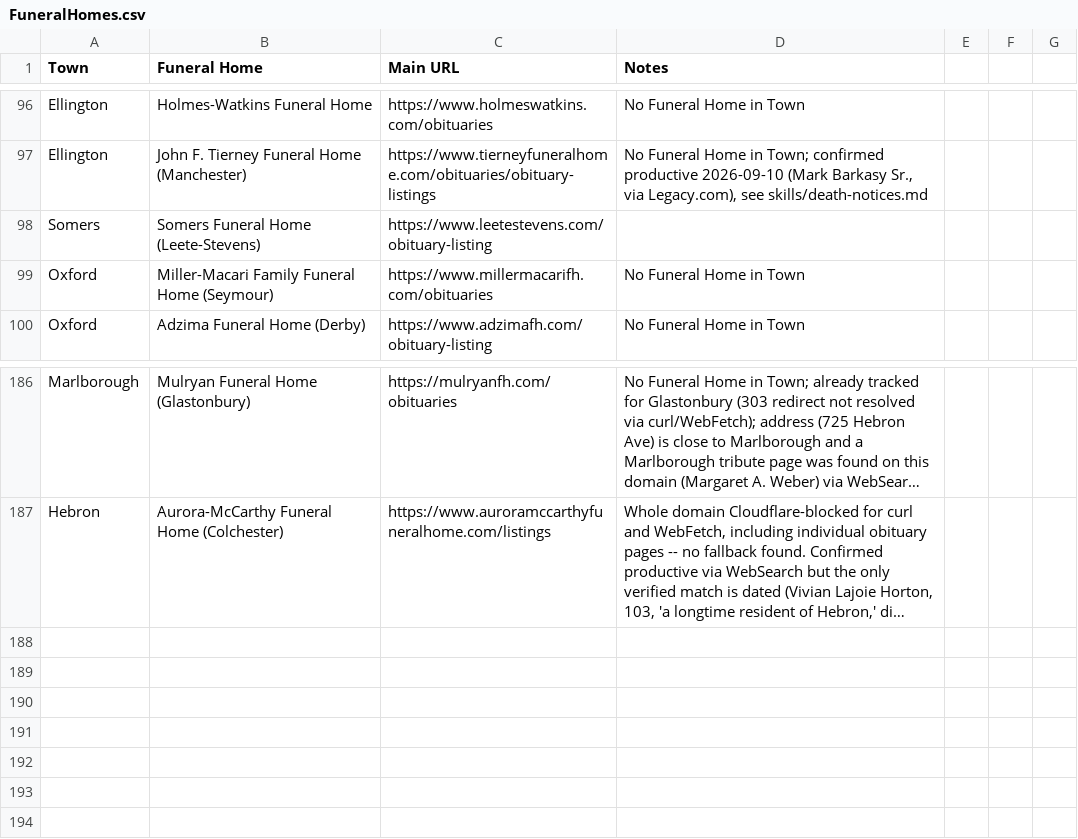
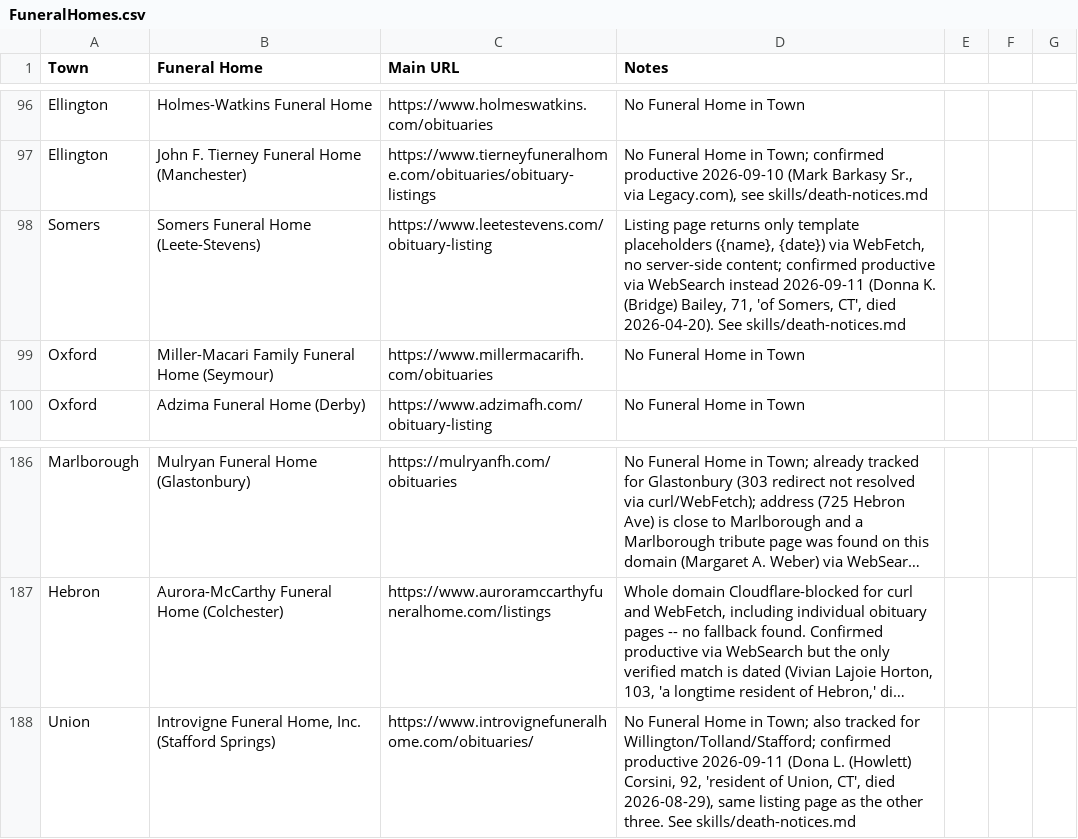
Before and after one commit to ElectricRoseStudio/AI-Journo-mooc-starter-kit, a CSV file: FuneralHomes.csv, drawn as a sheet; only a part is shown, gaps mark what is left out; long unchanged cells end in …; the diff names each change by its address in the sheet, - before the commit and + after, or states it on an @@ line.

```diff
--- a/FuneralHomes.csv
+++ b/FuneralHomes.csv
-D98 (Notes): (empty)
+D98 (Notes): Listing page returns only template placeholders ({name}, {date}) via WebFetch, no server-side content; confirmed productive via WebSearch instead 2026-09-11 (Donna K. (Bridge) Bailey, 71, 'of Somers, CT', died 2026-04-20). See skills/death-notices.md
+row 188: Union | Introvigne Funeral Home, Inc. (Stafford Springs) | https://www.introvignefuneralhome.com/obituaries/ | No Funeral Home in Town; also tracked for Willington/Tolland/Stafford; confirmed productive 2026-09-11 (Dona L. (Howlett) Corsini, 92, 'resident of Union, CT', died 2026-08-29), same listing page as the other three. See skills/death-notices.md
```
Also changed, not shown: 1 other file.
